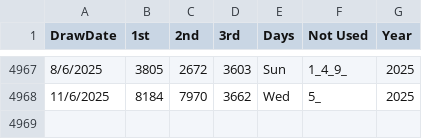
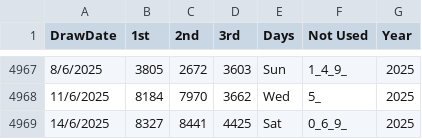
Before and after one commit to apiusage/sg-4d-json, a CSV file: 4d_results.csv, drawn as a sheet; only a part is shown, gaps mark what is left out; the diff names each change by its address in the sheet, - before the commit and + after, or states it on an @@ line.

```diff
--- a/4d_results.csv
+++ b/4d_results.csv
+row 4969: 14/6/2025 | 8327 | 8441 | 4425 | Sat | 0_6_9_ | 2025
```
